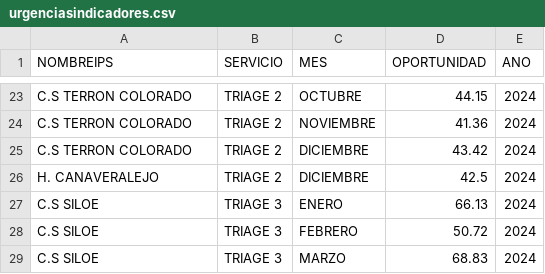
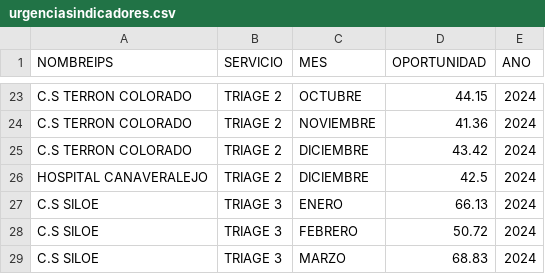
Before and after one commit to rizagal/predcitivocronicas, a CSV file: urgenciasindicadores.csv, drawn as a sheet; only a part is shown, gaps mark what is left out.

Commit message:
Add files via upload

```diff
--- a/urgenciasindicadores.csv
+++ b/urgenciasindicadores.csv
@@ -25,3 +25,3 @@ C.S TERRON COLORADO,TRIAGE 2,NOVIEMBRE,41.36,2024
 C.S TERRON COLORADO,TRIAGE 2,DICIEMBRE,43.42,2024
-H. CANAVERALEJO,TRIAGE 2,DICIEMBRE,42.5,2024
+HOSPITAL CANAVERALEJO,TRIAGE 2,DICIEMBRE,42.5,2024
 C.S SILOE,TRIAGE 3,ENERO,66.13,2024
```
